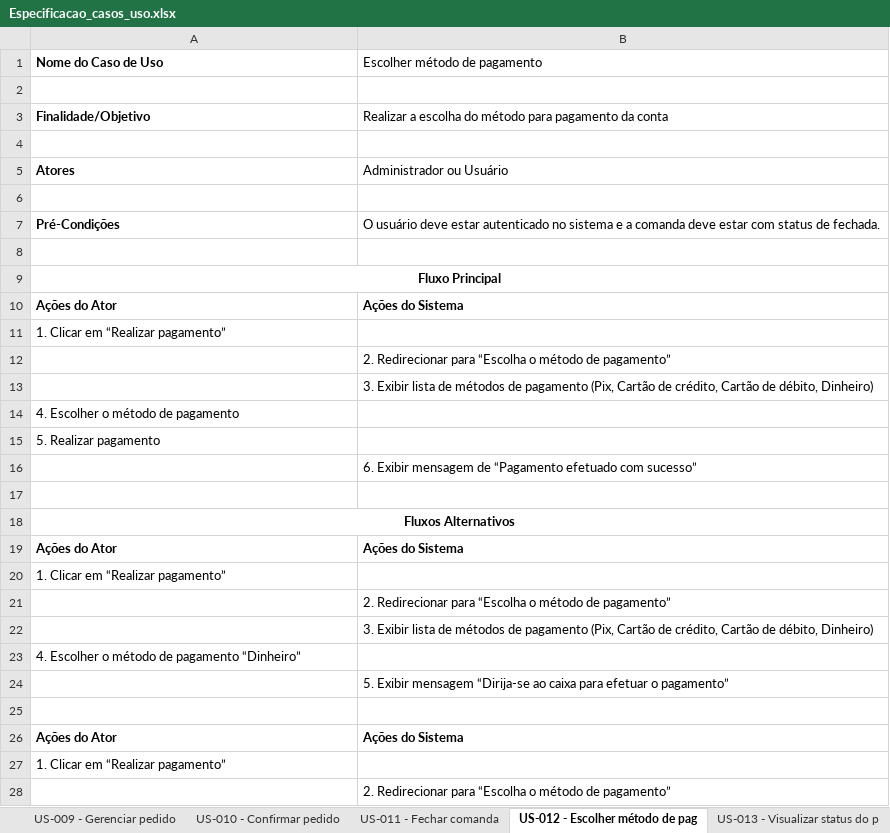
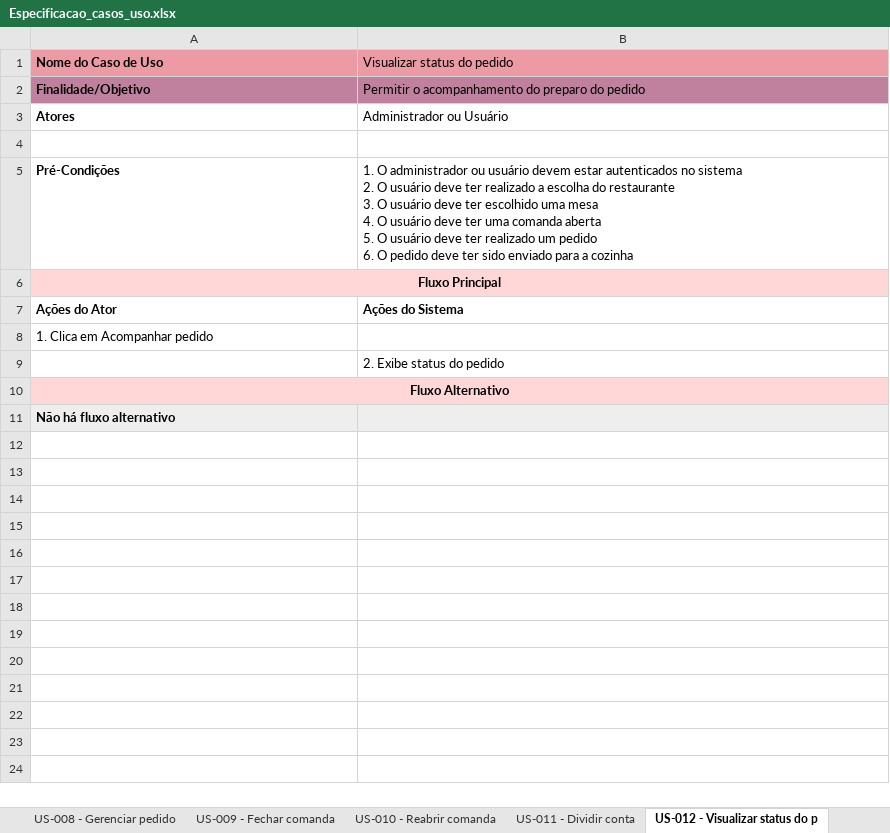
Before and after one commit to WorkspaceCardappio/documentacoes, an Excel workbook: casos_de_uso/Especificacao_casos_uso.xlsx, sheet US-012 - Visualizar status do p, drawn as a sheet; only a part is shown; values as stored, in another font and other column widths than the file's, no borders; removed rows and columns are numbered as before the commit, all else as after; ↵ is a line break in a cell; the diff covers the shown part only; the diff names each change by its address in the sheet, - before the commit and + after, or states it on an @@ line.

Commit message:
docs: add especificacao dos casos de uso

```diff
--- a/casos_de_uso/Especificacao_casos_uso.xlsx (sheet US-012 - Visualizar status do p)
+++ b/casos_de_uso/Especificacao_casos_uso.xlsx (sheet US-012 - Visualizar status do p)
-sheet tab: US-009 - Gerenciar pedido
+sheet tab: US-009 - Fechar comanda
-sheet tab: US-010 - Confirmar pedido
+sheet tab: US-010 - Reabrir comanda
-sheet tab: US-011 - Fechar comanda
+sheet tab: US-011 - Dividir conta
-sheet tab: US-012 - Escolher método de pag
+sheet tab: US-012 - Visualizar status do p
-A1:B1 fill: none
+A1:B1 fill: #EC9BA4
-B1: Escolher método de pagamento
+B1: Visualizar status do pedido
-row 2: (empty)
-A2:B2 fill: none
+A2:B2 fill: #BF819E
-B2 (Visualizar status do pedido): Realizar a escolha do método para pagamento da conta
+B2 (Visualizar status do pedido): Permitir o acompanhamento do preparo do pedido
-row 4: (empty)
-B5 (Visualizar status do pedido): O usuário deve estar autenticado no sistema e a comanda deve estar com status de fechada.
+B5 (Visualizar status do pedido): 1. O administrador ou usuário devem estar autenticados no sistema ↵ 2. O usuário deve ter realizado a escolha do restaurante ↵ 3. O usuário deve ter escolhido uma mesa ↵ 4. O usuário deve ter uma comanda aberta ↵ 5. O usuário deve ter realizado um pedido ↵ 6. O pedido deve ter sido enviado para a cozinha
-row 8: (empty)
-A6:B6 fill: none
+A6:B6 fill: #FFD7D7
-A8 (Nome do Caso de Uso): 1. Clicar em “Realizar pagamento”
+A8 (Nome do Caso de Uso): 1. Clica em Acompanhar pedido
-B9 (Visualizar status do pedido): 2. Redirecionar para “Escolha o método de pagamento”
+B9 (Visualizar status do pedido): 2. Exibe status do pedido
-row 13:  | 3. Exibir lista de métodos de pagamento (Pix, Cartão de crédito, Cartão de débito, Dinheiro)
-A10 (Nome do Caso de Uso): 4. Escolher o método de pagamento
+A10 (Nome do Caso de Uso): Fluxo Alternativo
-A10:B10 fill: none
+A10:B10 fill: #FFD7D7
-A10:A11 bold: off
+A10:A11 bold: on
-A10 alignment: left
+A10 alignment: center
+A10:B10 merged
-A11 (Nome do Caso de Uso): 5. Realizar pagamento
+A11 (Nome do Caso de Uso): Não há fluxo alternativo
-A11:B11 fill: none
+A11:B11 fill: #EEEEEE
-row 16:  | 6. Exibir mensagem de “Pagamento efetuado com sucesso”
-row 17: (empty)
-row 18: Fluxos Alternativos
-row 19: Ações do Ator | Ações do Sistema
-row 20: 1. Clicar em “Realizar pagamento”
-row 21:  | 2. Redirecionar para “Escolha o método de pagamento”
-row 22:  | 3. Exibir lista de métodos de pagamento (Pix, Cartão de crédito, Cartão de débito, Dinheiro)
-row 23: 4. Escolher o método de pagamento “Dinheiro”
-row 24:  | 5. Exibir mensagem “Dirija-se ao caixa para efetuar o pagamento”
-row 25: (empty)
-row 26: Ações do Ator | Ações do Sistema
-row 27: 1. Clicar em “Realizar pagamento”
-row 28:  | 2. Redirecionar para “Escolha o método de pagamento”
```
Also changed, not shown: 5 removed rows elsewhere in this sheet, sheet US-008 - Gerenciar pedido, sheet User Stories, sheet US-011 - Dividir conta, sheet US-016 - Escolher método de pag, sheet US-017 - Visualizar status do p, sheet US-014 - Informar tempo de prep, 4 more sheets, other sheet tabs.
